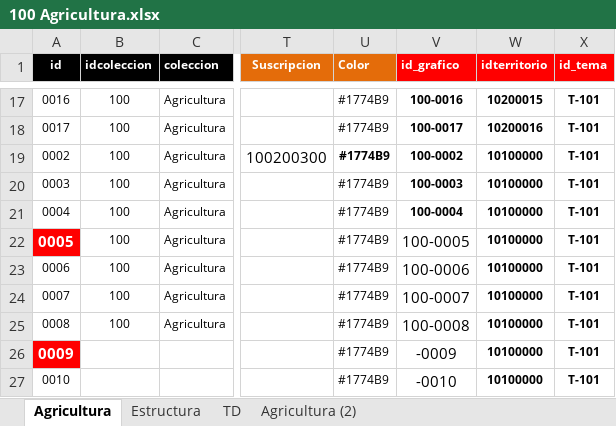
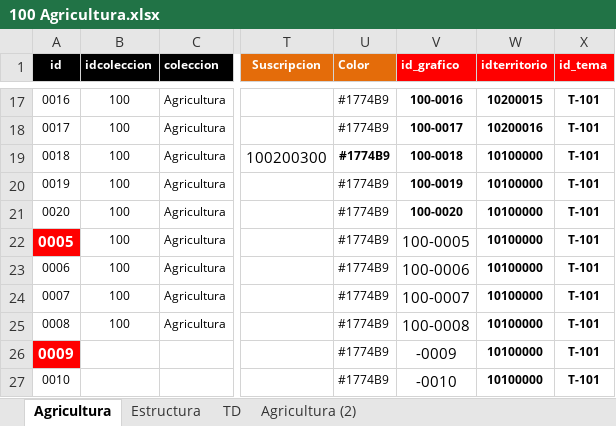
Before and after one commit to Sud-Austral/MONITOREO-DI, an Excel workbook: 000 AGENCIA INFORMACION DI/100 Agricultura.xlsx, sheet Agricultura, drawn as a sheet; only a part is shown, gaps mark what is left out; values as stored, in another font and other column widths than the file's, no borders; conditional formats and table styles not drawn; the diff names each change by its address in the sheet, - before the commit and + after, or states it on an @@ line.

Commit message:
Update 100 Agricultura.xlsx

```diff
--- a/000 AGENCIA INFORMACION DI/100 Agricultura.xlsx (sheet Agricultura)
+++ b/000 AGENCIA INFORMACION DI/100 Agricultura.xlsx (sheet Agricultura)
-A19 (id): 0002
+A19 (id): 0018
-V19 (id_grafico): 100-0002
+V19 (id_grafico): 100-0018
-A20 (id): 0003
+A20 (id): 0019
-V20 (id_grafico): 100-0003
+V20 (id_grafico): 100-0019
-A21 (id): 0004
+A21 (id): 0020
-V21 (id_grafico): 100-0004
+V21 (id_grafico): 100-0020
```
Also changed, not shown: sheet Agricultura (2).
